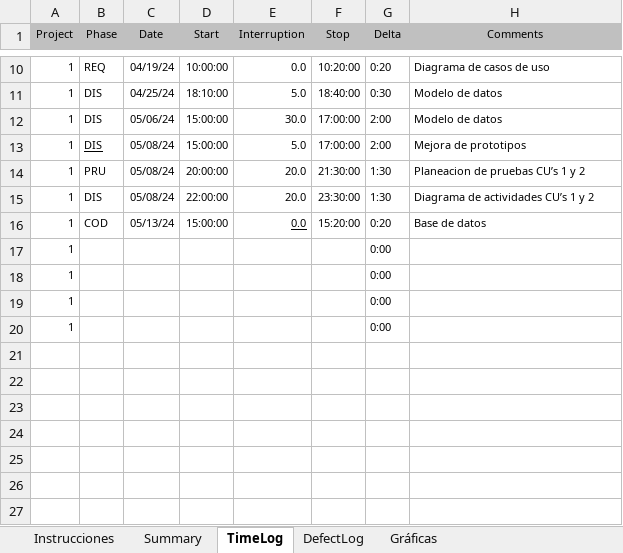
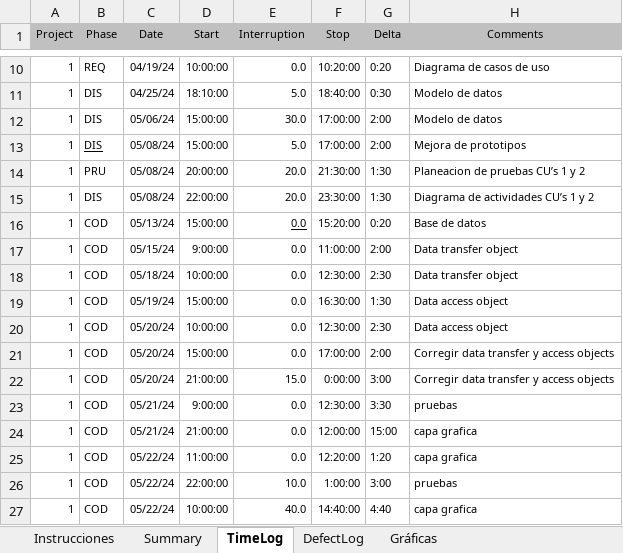
Before and after one commit to Guashasha/inmobiliaria-procesos, an Excel workbook: PSPDavid.xlsm, sheet TimeLog, drawn as a sheet; only a part is shown, gaps mark what is left out; values as stored, in another font and other column widths than the file's, no borders; removed rows and columns are numbered as before the commit, all else as after; the diff names each change by its address in the sheet, - before the commit and + after, or states it on an @@ line.

```diff
--- a/PSPDavid.xlsm (sheet TimeLog)
+++ b/PSPDavid.xlsm (sheet TimeLog)
-row 17: 1 |  |  |  |  |  | 0:00
-row 18: 1 |  |  |  |  |  | 0:00
-row 19: 1 |  |  |  |  |  | 0:00
-row 20: 1 |  |  |  |  |  | 0:00
+row 17: 1 | COD | 05/15/24 | 9:00:00 | 0.0 | 11:00:00 | 2:00 | Data transfer object
+row 18: 1 | COD | 05/18/24 | 10:00:00 | 0.0 | 12:30:00 | 2:30 | Data transfer object
+row 19: 1 | COD | 05/19/24 | 15:00:00 | 0.0 | 16:30:00 | 1:30 | Data access object
+row 20: 1 | COD | 05/20/24 | 10:00:00 | 0.0 | 12:30:00 | 2:30 | Data access object
+row 21: 1 | COD | 05/20/24 | 15:00:00 | 0.0 | 17:00:00 | 2:00 | Corregir data transfer y access objects
+row 22: 1 | COD | 05/20/24 | 21:00:00 | 15.0 | 0:00:00 | 3:00 | Corregir data transfer y access objects
+row 23: 1 | COD | 05/21/24 | 9:00:00 | 0.0 | 12:30:00 | 3:30 | pruebas
+row 24: 1 | COD | 05/21/24 | 21:00:00 | 0.0 | 12:00:00 | 15:00 | capa grafica
+row 25: 1 | COD | 05/22/24 | 11:00:00 | 0.0 | 12:20:00 | 1:20 | capa grafica
+row 26: 1 | COD | 05/22/24 | 22:00:00 | 10.0 | 1:00:00 | 3:00 | pruebas
+row 27: 1 | COD | 05/22/24 | 10:00:00 | 40.0 | 14:40:00 | 4:40 | capa grafica
```
Also changed, not shown: charts or pictures, 2 other files.
